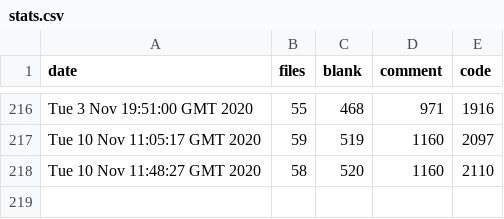
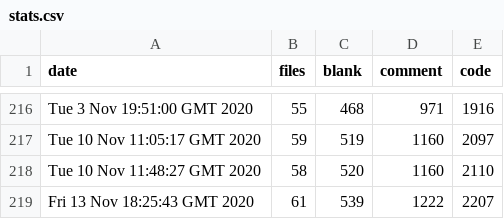
Before and after one commit to iwishiwasaneagle/OPP_4_SAR, a CSV file: helpers/stats.csv, drawn as a sheet; only a part is shown, gaps mark what is left out.

Commit message:
Auto: updated stats.csv

```diff
--- a/helpers/stats.csv
+++ b/helpers/stats.csv
@@ -218 +218,2 @@ Tue 10 Nov 11:05:17 GMT 2020,59,519,1160,2097
 Tue 10 Nov 11:48:27 GMT 2020,58,520,1160,2110
+Fri 13 Nov 18:25:43 GMT 2020,61,539,1222,2207
```
